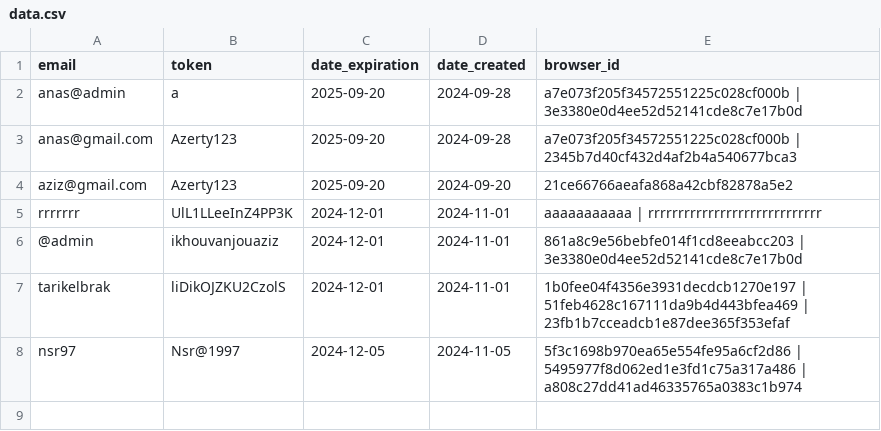
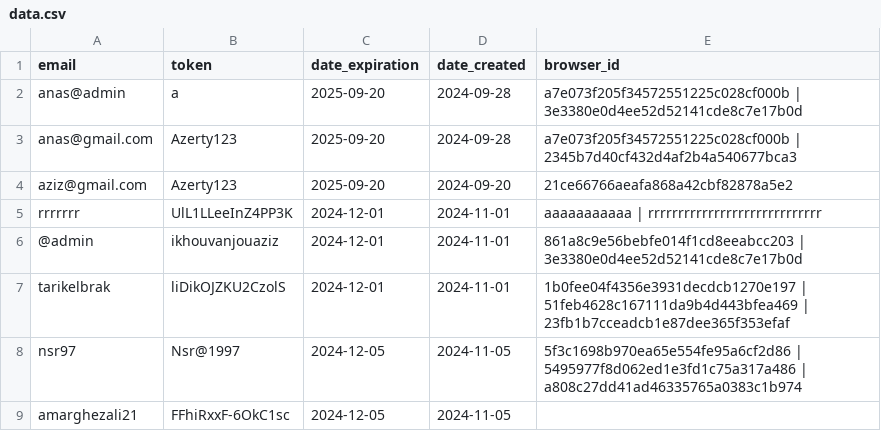
Before and after one commit to zero1-boop/zero, a CSV file: data.csv, drawn as a sheet.

Commit message:
Updated data.csv: create action performed.

```diff
--- a/data.csv
+++ b/data.csv
@@ -8 +8,2 @@ tarikelbrak,liDikOJZKU2CzolS,2024-12-01,2024-11-01,1b0fee04f4356e3931decdcb1270e
 nsr97,Nsr@1997,2024-12-05,2024-11-05,5f3c1698b970ea65e554fe95a6cf2d86 | 5495977f8d062ed1e3fd1c75a317a486 | a808c27dd41ad46335765a0383c1b974
+amarghezali21,FFhiRxxF-6OkC1sc,2024-12-05,2024-11-05,
```
